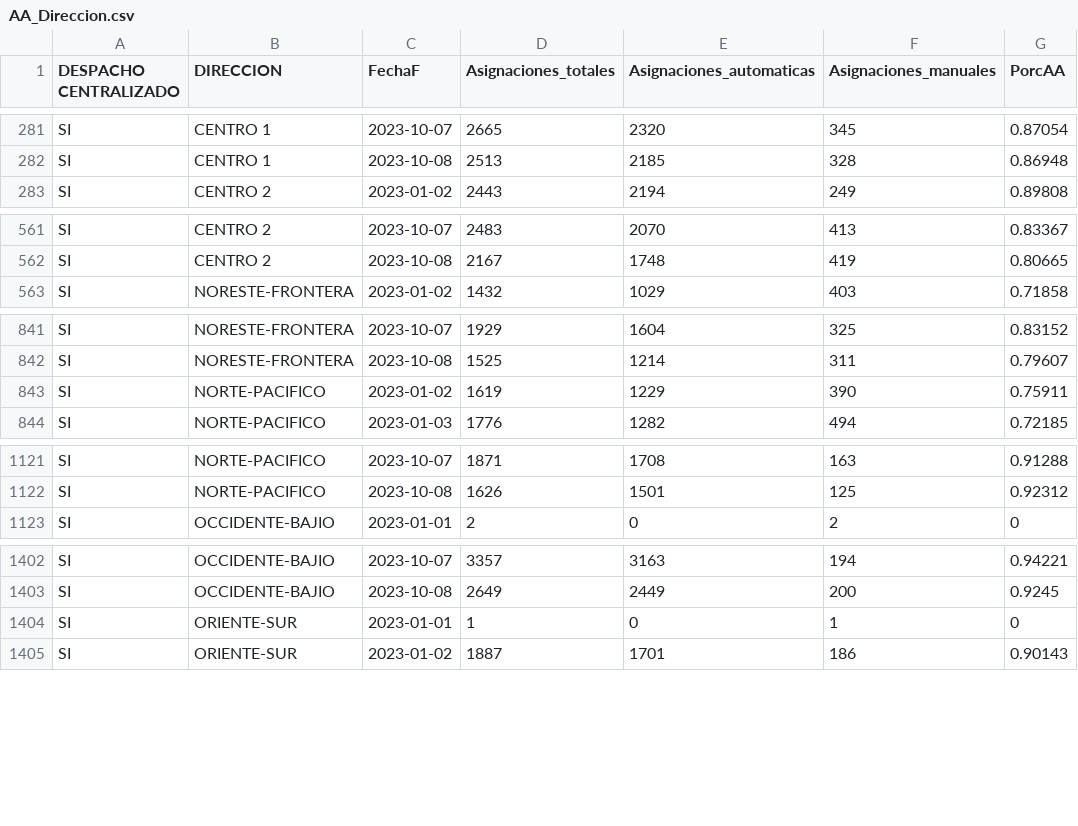
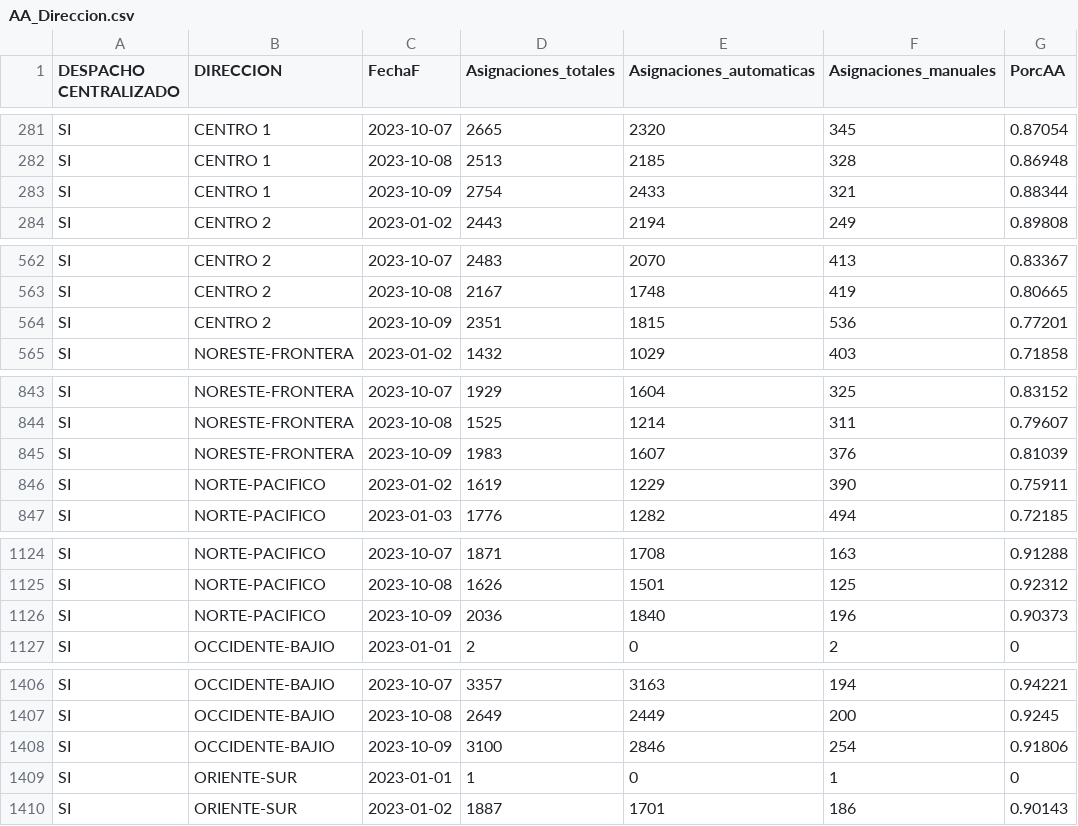
Before and after one commit to tpmineriadatos/tpmineriadatos.github.io, a CSV file: MineriaDD/fuentes/AA_Direccion.csv, drawn as a sheet; only a part is shown, gaps mark what is left out; the diff covers the shown part only; the diff names each change by its address in the sheet, - before the commit and + after, or states it on an @@ line.

```diff
--- a/MineriaDD/fuentes/AA_Direccion.csv
+++ b/MineriaDD/fuentes/AA_Direccion.csv
+row 283: SI | CENTRO 1 | 2023-10-09 | 2754 | 2433 | 321 | 0.88344
+row 564: SI | CENTRO 2 | 2023-10-09 | 2351 | 1815 | 536 | 0.77201
+row 845: SI | NORESTE-FRONTERA | 2023-10-09 | 1983 | 1607 | 376 | 0.81039
+row 1126: SI | NORTE-PACIFICO | 2023-10-09 | 2036 | 1840 | 196 | 0.90373
+row 1408: SI | OCCIDENTE-BAJIO | 2023-10-09 | 3100 | 2846 | 254 | 0.91806
```
Also changed, not shown: 1 added row elsewhere in this file, MineriaDD/fuentes/AA_Plaza.csv, MineriaDD/fuentes/AA_Region.csv, 18 other files.
